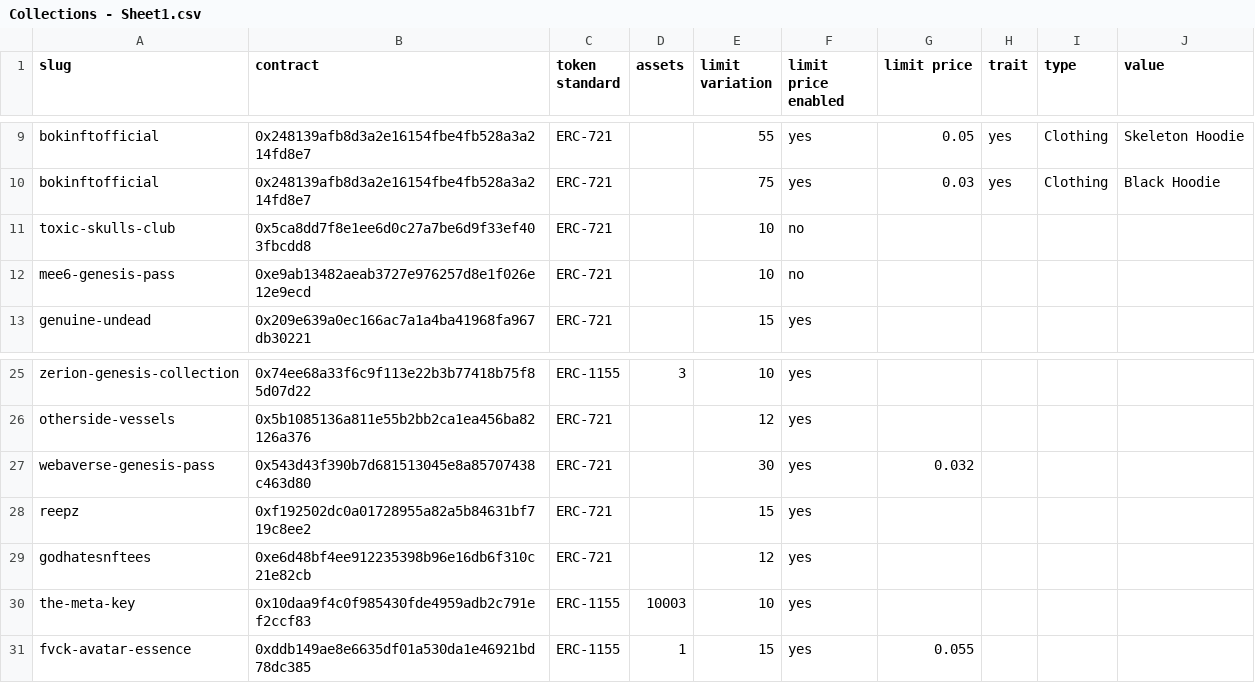
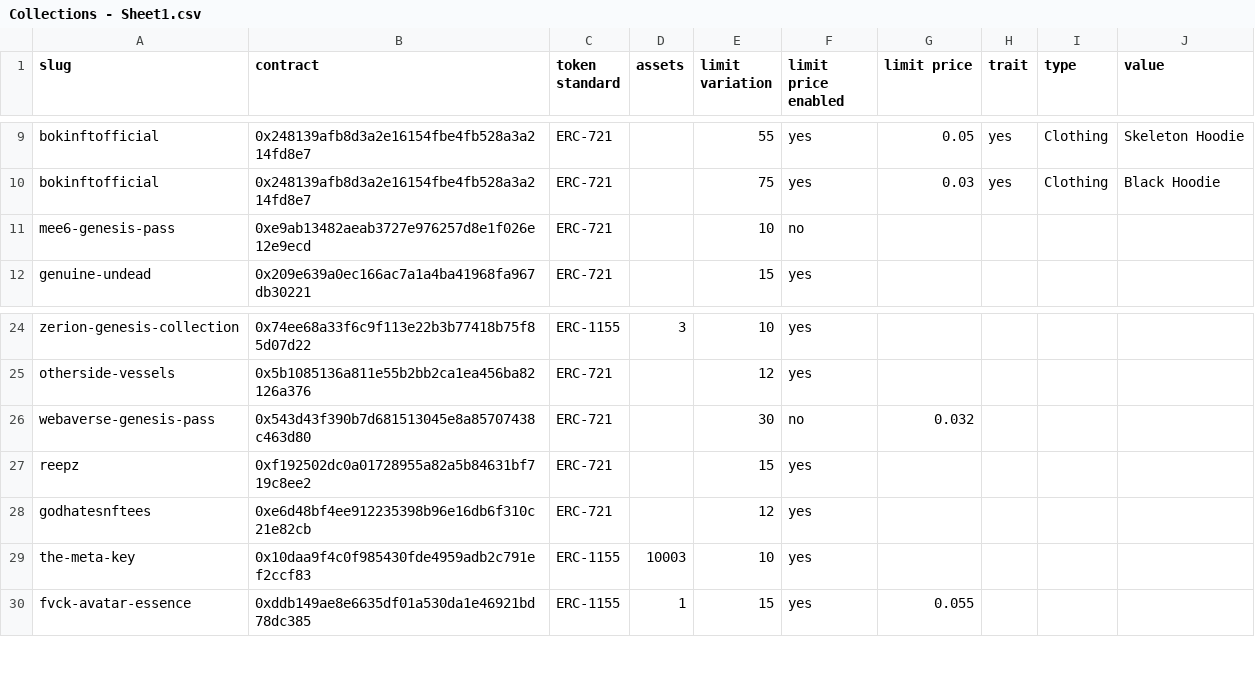
Before and after one commit to johnydev23/Opensea_automated_actions, a CSV file: Collections - Sheet1.csv, drawn as a sheet; only a part is shown, gaps mark what is left out.

Commit message:
Update Collections - Sheet1.csv

```diff
--- a/Collections - Sheet1.csv
+++ b/Collections - Sheet1.csv
@@ -10,3 +10,2 @@ bokinftofficial,0x248139afb8d3a2e16154fbe4fb528a3a214fd8e7,ERC-721,,55,yes,0.05,
 bokinftofficial,0x248139afb8d3a2e16154fbe4fb528a3a214fd8e7,ERC-721,,75,yes,0.03,yes,Clothing,Black Hoodie
-toxic-skulls-club,0x5ca8dd7f8e1ee6d0c27a7be6d9f33ef403fbcdd8,ERC-721,,10,no,,,,
 mee6-genesis-pass,0xe9ab13482aeab3727e976257d8e1f026e12e9ecd,ERC-721,,10,no,,,,
@@ -26,3 +25,3 @@ zerion-genesis-collection,0x74ee68a33f6c9f113e22b3b77418b75f85d07d22,ERC-1155,3,
 otherside-vessels,0x5b1085136a811e55b2bb2ca1ea456ba82126a376,ERC-721,,12,yes,,,,
-webaverse-genesis-pass,0x543d43f390b7d681513045e8a85707438c463d80,ERC-721,,30,yes,0.032,,,
+webaverse-genesis-pass,0x543d43f390b7d681513045e8a85707438c463d80,ERC-721,,30,no,0.032,,,
 reepz,0xf192502dc0a01728955a82a5b84631bf719c8ee2,ERC-721,,15,yes,,,,
```
